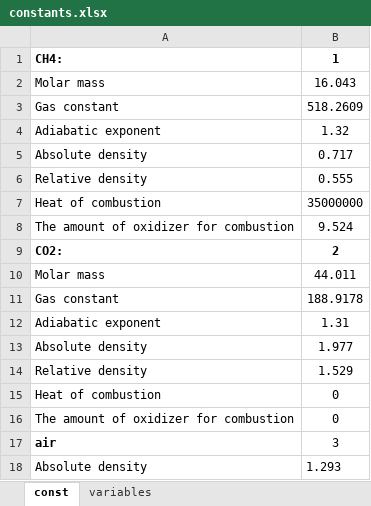
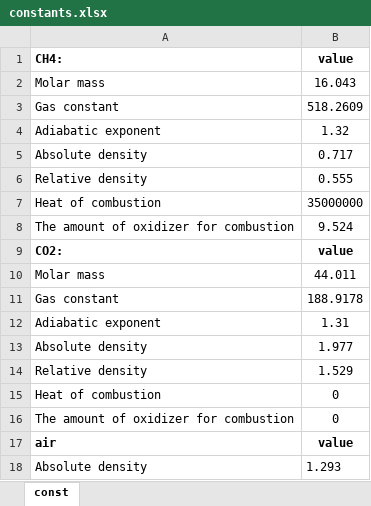
Before and after one commit to 66910sheremet/Pycharm_project_1, an Excel workbook: constants.xlsx, sheet const, drawn as a sheet; values as stored, in another font and other column widths than the file's, no borders; the diff names each change by its address in the sheet, - before the commit and + after, or states it on an @@ line.

```diff
--- a/constants.xlsx (sheet const)
+++ b/constants.xlsx (sheet const)
-sheet tab: variables
-B1: 1
+B1: value
-B9 (value): 2
+B9 (value): value
-B17 (value): 3
+B17 (value): value
-B17 bold: off
+B17 bold: on
```
Also changed, not shown: 3 other files.
